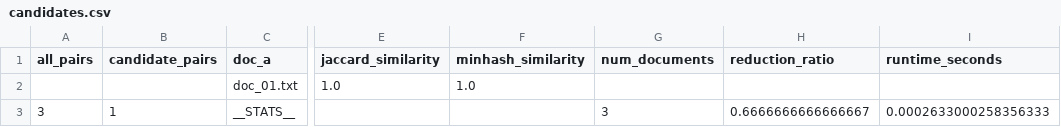
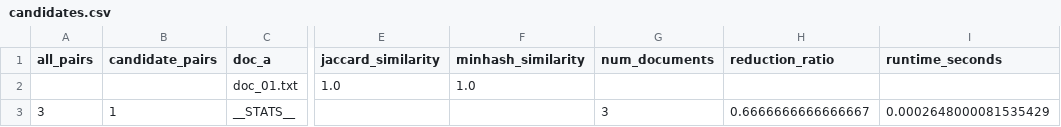
Before and after one commit to ferikhasteh/semantic-plagiarism-engine, a CSV file: outputs/candidates.csv, drawn as a sheet; only a part is shown, gaps mark what is left out; the diff names each change by its address in the sheet, - before the commit and + after, or states it on an @@ line.

Commit message:
Refresh demo outputs

```diff
--- a/outputs/candidates.csv
+++ b/outputs/candidates.csv
-I3 (runtime_seconds): 0.0002633000258356333
+I3 (runtime_seconds): 0.0002648000081535429
```
Also changed, not shown: outputs/metrics.csv, 1 other file.
